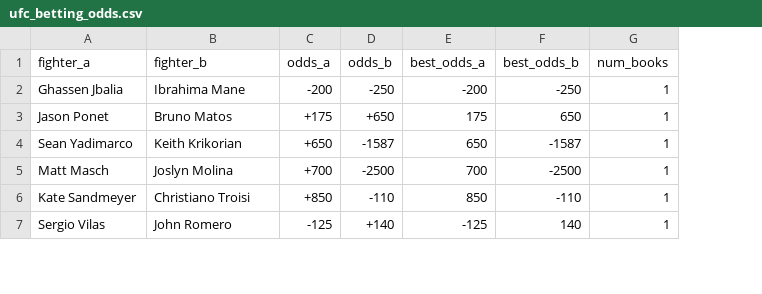
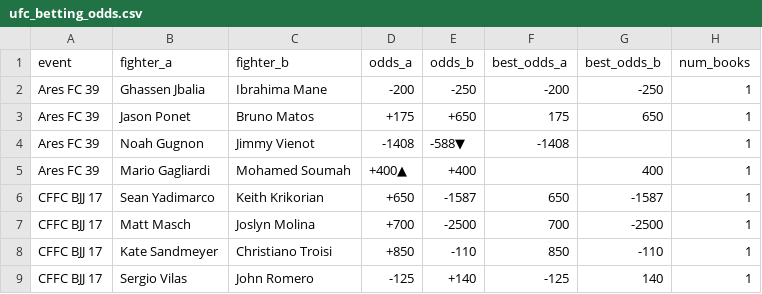
Before and after one commit to sockybobocky/ufc-data, a CSV file: ufc_betting_odds.csv, drawn as a sheet; only a part is shown; addresses are those after the commit; the diff covers the shown part only; the diff names each change by its address in the sheet, - before the commit and + after, or states it on an @@ line.

```diff
--- a/ufc_betting_odds.csv
+++ b/ufc_betting_odds.csv
+column A (event), rows 2-3: Ares FC 39 | Ares FC 39; rows 6-9: all CFFC BJJ 17
+row 4: Ares FC 39 | Noah Gugnon | Jimmy Vienot | -1408 | -588▼ | -1408 |  | 1
+row 5: Ares FC 39 | Mario Gagliardi | Mohamed Soumah | +400▲ | +400 |  | 400 | 1
```
Also changed, not shown: 20 added rows elsewhere in this file.
